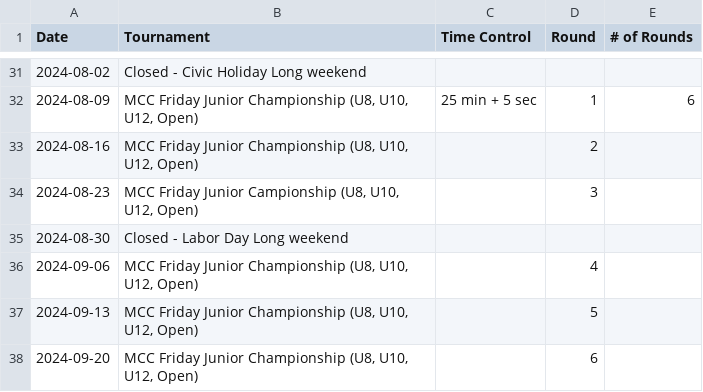
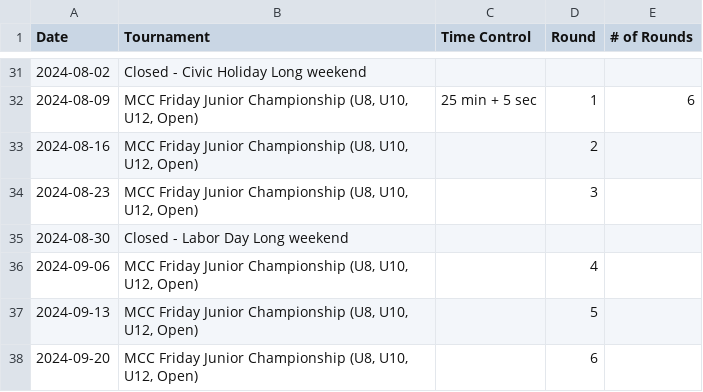
Before and after one commit to JonathanmZhang/mcc-Website, a CSV file: content/pages/schedule/2024Friday.csv, drawn as a sheet; only a part is shown, gaps mark what is left out.

Commit message:
correcting another typo

```diff
--- a/content/pages/schedule/2024Friday.csv
+++ b/content/pages/schedule/2024Friday.csv
@@ -33,3 +33,3 @@ Date,Tournament ,Time Control,Round,# of Rounds,
 2024-08-16,"MCC Friday Junior Championship (U8, U10, U12, Open)", ,2,,
-2024-08-23,"MCC Friday Junior Campionship (U8, U10, U12, Open)", ,3,,
+2024-08-23,"MCC Friday Junior Championship (U8, U10, U12, Open)", ,3,,
 2024-08-30,Closed - Labor Day Long weekend, ,,,
```
